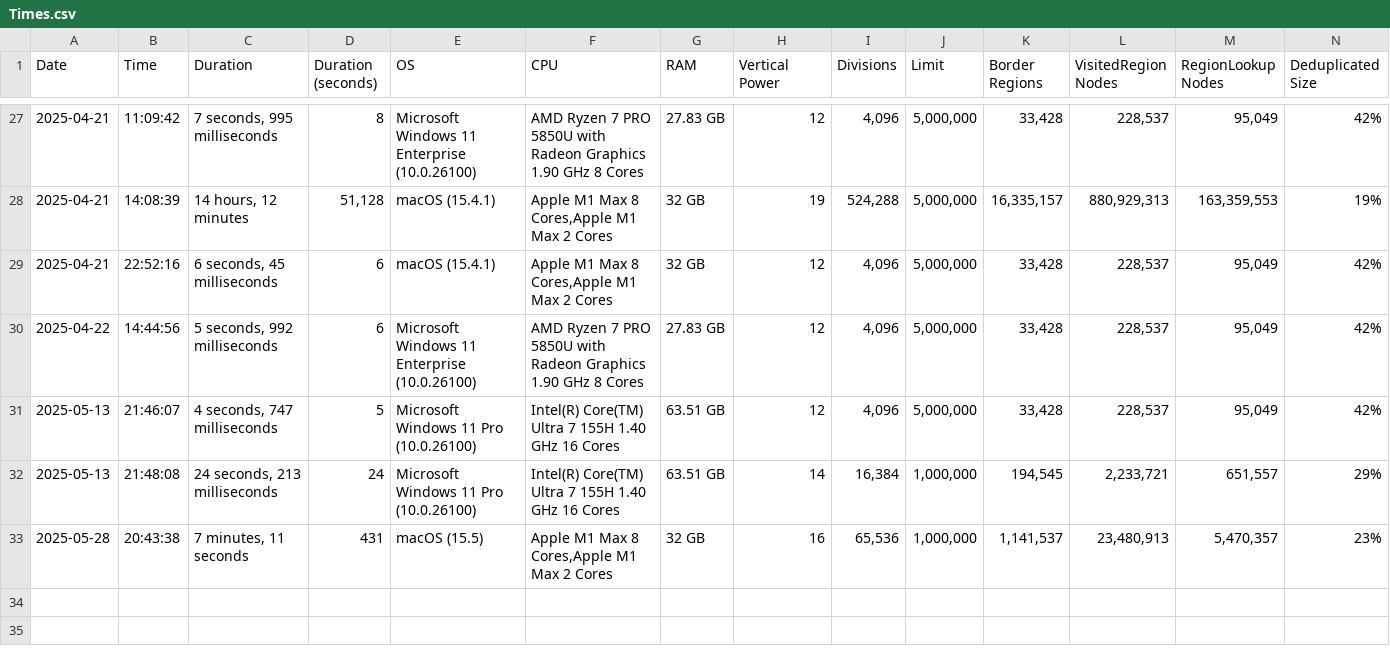
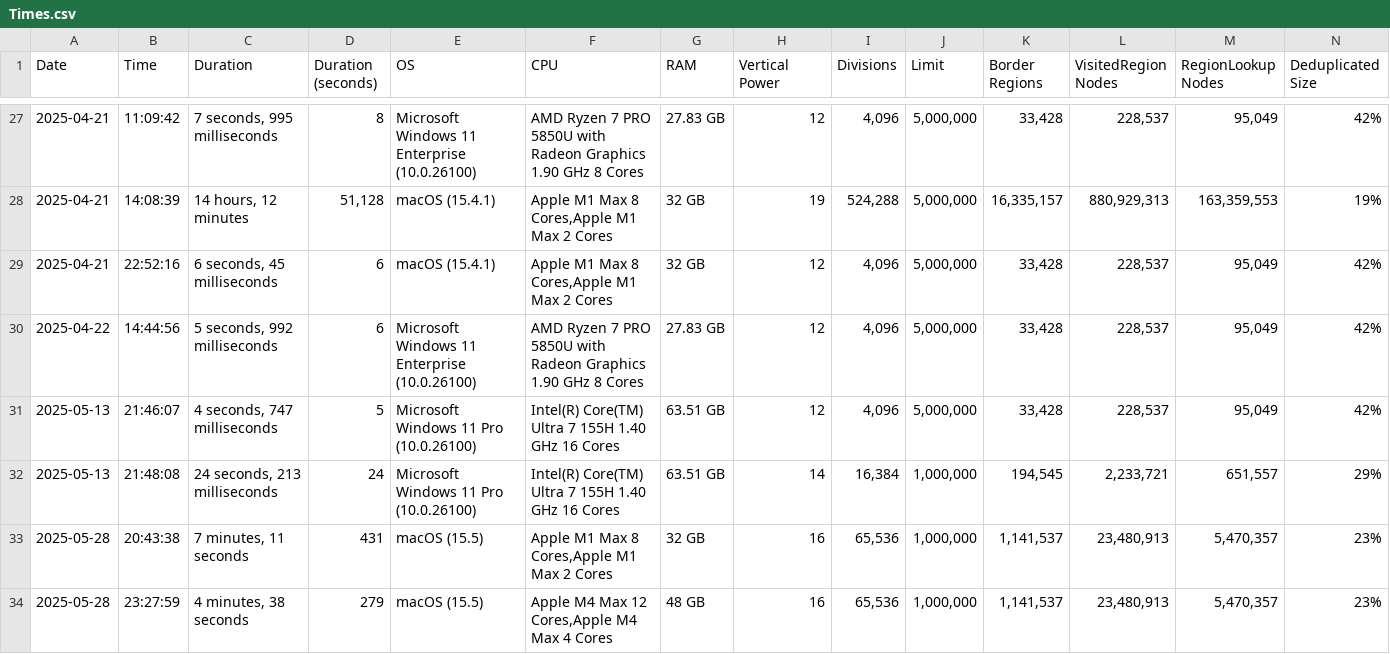
Before and after one commit to davidaramant/buddhabrot, a CSV file: src/BoundaryFinder/Times.csv, drawn as a sheet; only a part is shown, gaps mark what is left out; rows hold the shown columns only; the diff names each change by its address in the sheet, - before the commit and + after, or states it on an @@ line.

Commit message:
M4 benchmark

```diff
--- a/src/BoundaryFinder/Times.csv
+++ b/src/BoundaryFinder/Times.csv
+row 34: 2025-05-28 | 23:27:59 | 4 minutes, 38 seconds | 279 | macOS (15.5) | Apple M4 Max 12 Cores,Apple M4 Max 4 Cores | 48 GB | 16 | 65,536 | 1,000,000 | 1,141,537 | 23,480,913 | 5,470,357 | 23%
```
